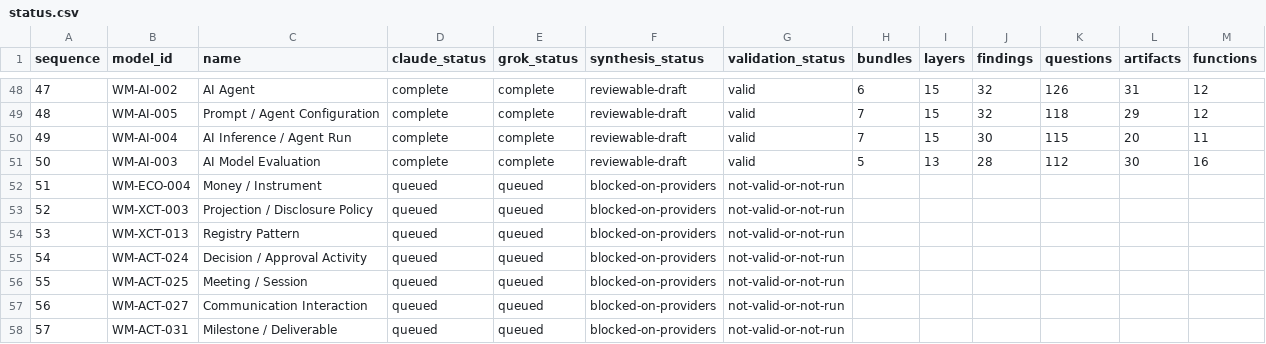
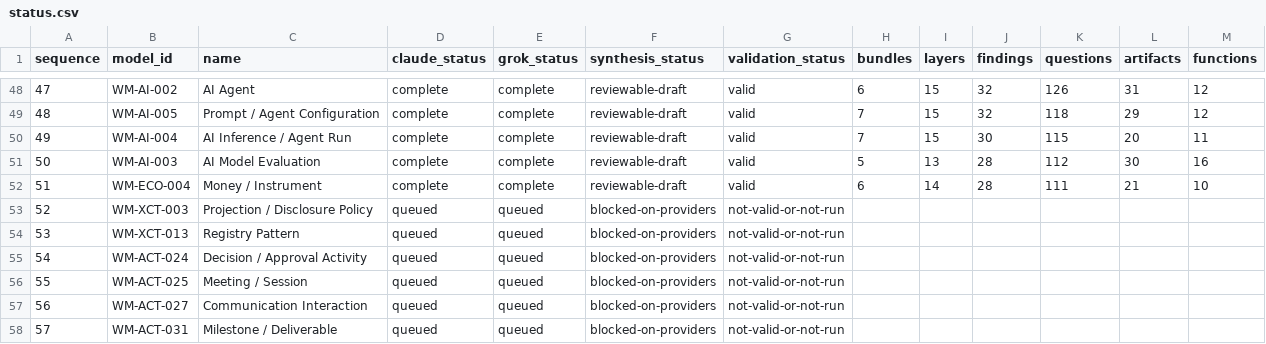
Before and after one commit to ver-cy/world-models, a CSV file: research/status.csv, drawn as a sheet; only a part is shown, gaps mark what is left out.

Commit message:
Publish Money Instrument research draft

```diff
--- a/research/status.csv
+++ b/research/status.csv
@@ -51,3 +51,3 @@ sequence,model_id,name,claude_status,grok_status,synthesis_status,validation_sta
 50,WM-AI-003,AI Model Evaluation,complete,complete,reviewable-draft,valid,5,13,28,112,30,16
-51,WM-ECO-004,Money / Instrument,queued,queued,blocked-on-providers,not-valid-or-not-run,,,,,,
+51,WM-ECO-004,Money / Instrument,complete,complete,reviewable-draft,valid,6,14,28,111,21,10
 52,WM-XCT-003,Projection / Disclosure Policy,queued,queued,blocked-on-providers,not-valid-or-not-run,,,,,,
```
Also changed, not shown: 20 other files.
